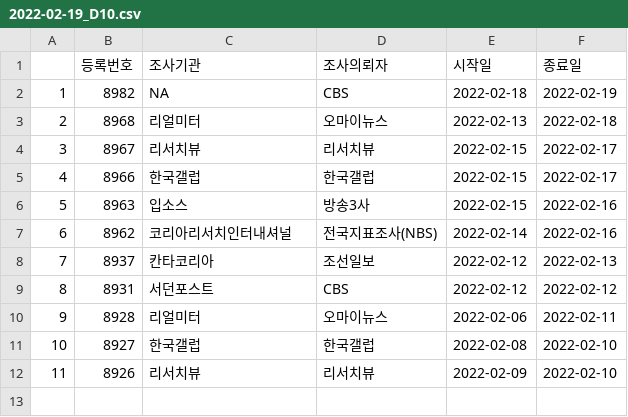
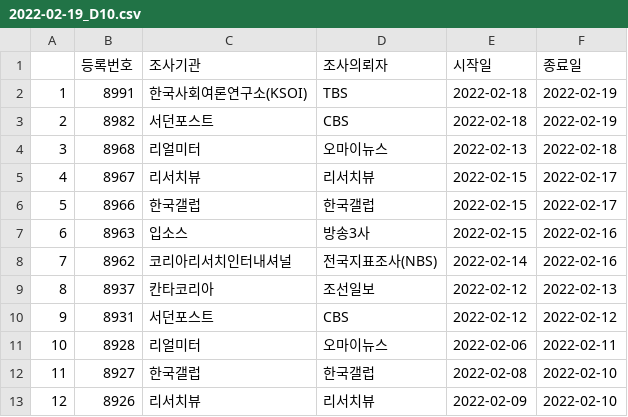
Before and after one commit to scholarsbookcase/koreanelectionpolls2022, a CSV file: IncludedPollsByDate/2022-02-19_D10.csv, drawn as a sheet; addresses are those after the commit; the diff names each change by its address in the sheet, - before the commit and + after, or states it on an @@ line.

```diff
--- a/IncludedPollsByDate/2022-02-19_D10.csv
+++ b/IncludedPollsByDate/2022-02-19_D10.csv
+row 2: 1 | 8991 | 한국사회여론연구소(KSOI) | TBS | 2022-02-18 | 2022-02-19
@@ column A renumbered from row 3 down @@
-C3 (조사기관): NA
+C3 (조사기관): 서던포스트
```
Also changed, not shown: IncludedPollsByDate/2022-02-19_D14.csv, IncludedPollsByDate/2022-02-20_D10.csv, 4 other files.
